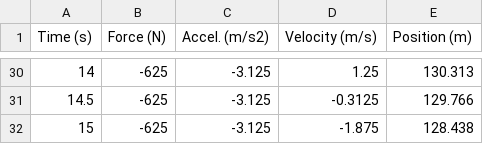
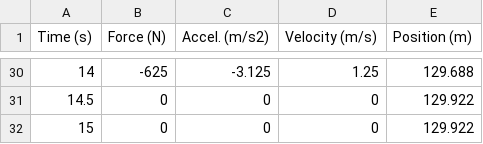
Before and after one commit to adityadutta/BasicPhysicsEngine, a CSV file: BasicPhysicsEngine/table.csv, drawn as a sheet; only a part is shown, gaps mark what is left out; the diff covers the shown part only.

```diff
--- a/BasicPhysicsEngine/table.csv
+++ b/BasicPhysicsEngine/table.csv
@@ -30,3 +30,3 @@ Time (s), Force (N), Accel. (m/s2), Velocity (m/s), Position (m)
-14, -625, -3.125, 1.25, 130.313
-14.5, -625, -3.125, -0.3125, 129.766
-15, -625, -3.125, -1.875, 128.438
+14, -625, -3.125, 1.25, 129.688
+14.5, 0, 0, 0, 129.922
+15, 0, 0, 0, 129.922
```
Also changed, not shown: 27 edited cells elsewhere in this file, 26 other files.
